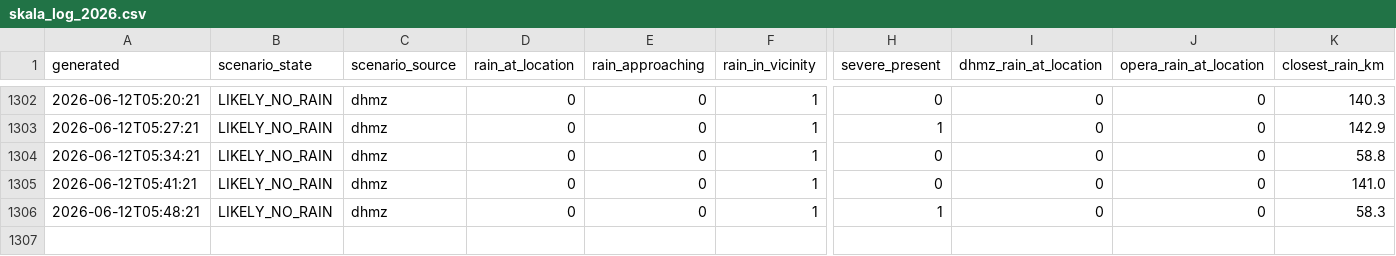
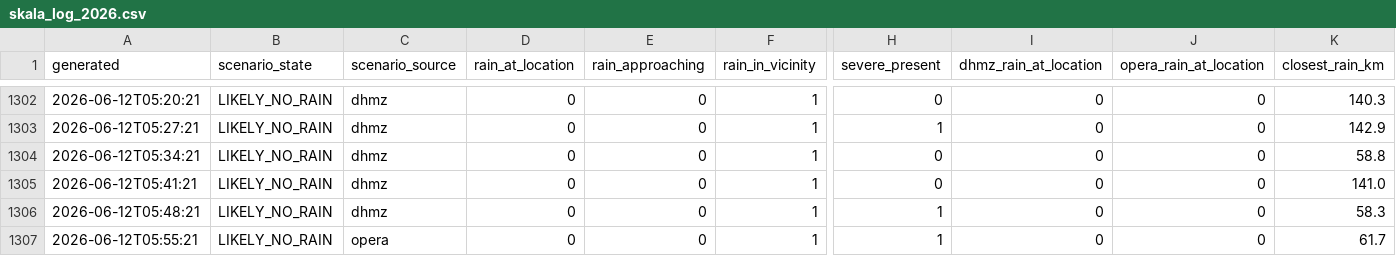
Before and after one commit to matko-iv/budva-radar, a CSV file: docs/skala_log_2026.csv, drawn as a sheet; only a part is shown, gaps mark what is left out; rows hold the shown columns only; the diff names each change by its address in the sheet, - before the commit and + after, or states it on an @@ line.

```diff
--- a/docs/skala_log_2026.csv
+++ b/docs/skala_log_2026.csv
+row 1307: 2026-06-12T05:55:21 | LIKELY_NO_RAIN | opera | 0 | 0 | 1 | 1 | 0 | 0 | 61.7
```
Also changed, not shown: 10 other files.
